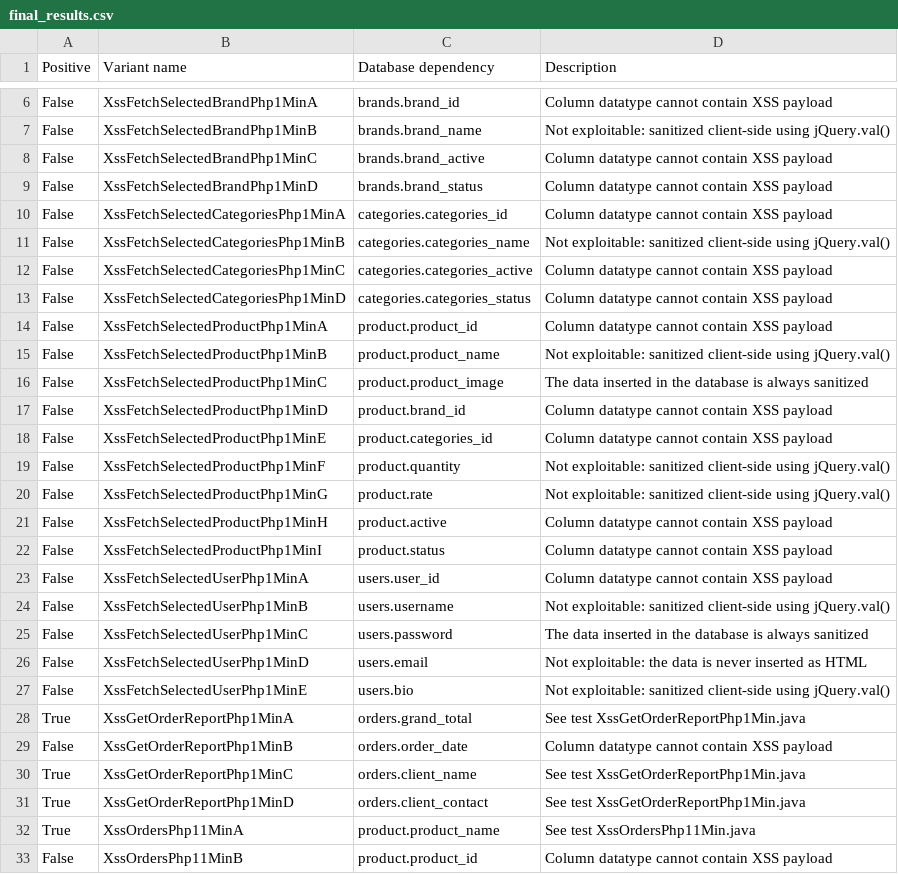
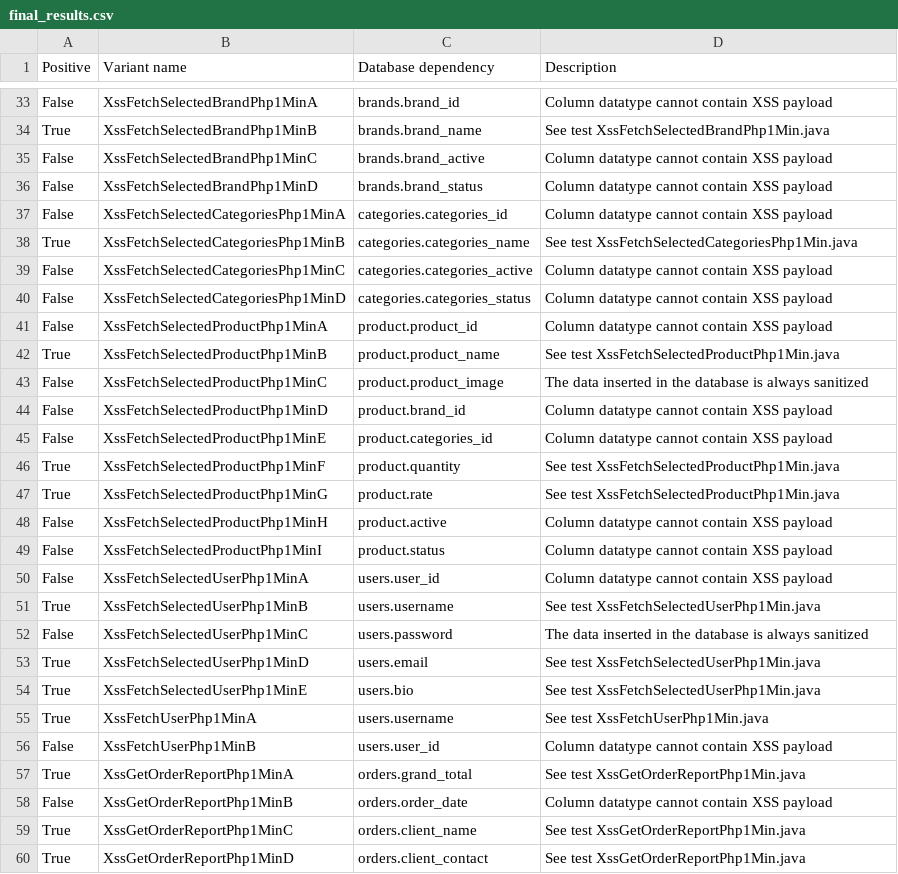
Before and after one commit to YagamiShadow/sectest, a CSV file: pixy_analysis/manual_analysis/final_results.csv, drawn as a sheet; only a part is shown, gaps mark what is left out; the shorter side is filled out with more unchanged rows; addresses are those after the commit; the diff covers the shown part only; the diff names each change by its address in the sheet, - before the commit and + after, or states it on an @@ line.

Commit message:
updated pixy analysis and py tool

```diff
--- a/pixy_analysis/manual_analysis/final_results.csv
+++ b/pixy_analysis/manual_analysis/final_results.csv
-A34 (Positive): False
+A34 (Positive): True
-D34 (Description): Not exploitable: sanitized client-side using jQuery.val()
+D34 (Description): See test XssFetchSelectedBrandPhp1Min.java
-A38 (Positive): False
+A38 (Positive): True
-D38 (Description): Not exploitable: sanitized client-side using jQuery.val()
+D38 (Description): See test XssFetchSelectedCategoriesPhp1Min.java
-A42 (Positive): False
+A42 (Positive): True
-D42 (Description): Not exploitable: sanitized client-side using jQuery.val()
+D42 (Description): See test XssFetchSelectedProductPhp1Min.java
-A46:A47 (Positive): False
+A46:A47 (Positive): True
-D46:D47 (Description): Not exploitable: sanitized client-side using jQuery.val()
+D46:D47 (Description): See test XssFetchSelectedProductPhp1Min.java
-A51 (Positive): False
+A51 (Positive): True
-D51 (Description): Not exploitable: sanitized client-side using jQuery.val()
+D51 (Description): See test XssFetchSelectedUserPhp1Min.java
-A53:A54 (Positive): False
+A53:A54 (Positive): True
-D53 (Description): Not exploitable: the data is never inserted as HTML
+D53 (Description): See test XssFetchSelectedUserPhp1Min.java
-D54 (Description): Not exploitable: sanitized client-side using jQuery.val()
+D54 (Description): See test XssFetchSelectedUserPhp1Min.java
+row 55: True | XssFetchUserPhp1MinA | users.username | See test XssFetchUserPhp1Min.java
+row 56: False | XssFetchUserPhp1MinB | users.user_id | Column datatype cannot contain XSS payload
```
Also changed, not shown: 30 added rows elsewhere in this file, pixy_analysis/manual_analysis/db_dep_scripts/xss_db_dep.csv, pixy_analysis/manual_analysis/db_dep_scripts/xss_vuln_dep.csv, 33 other files.
